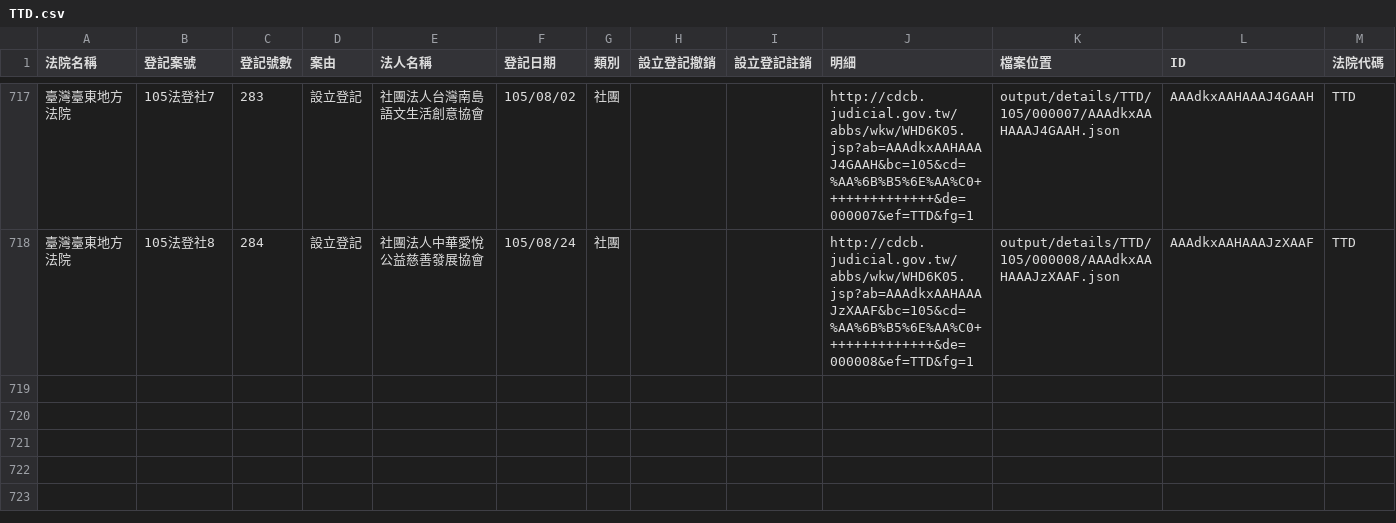
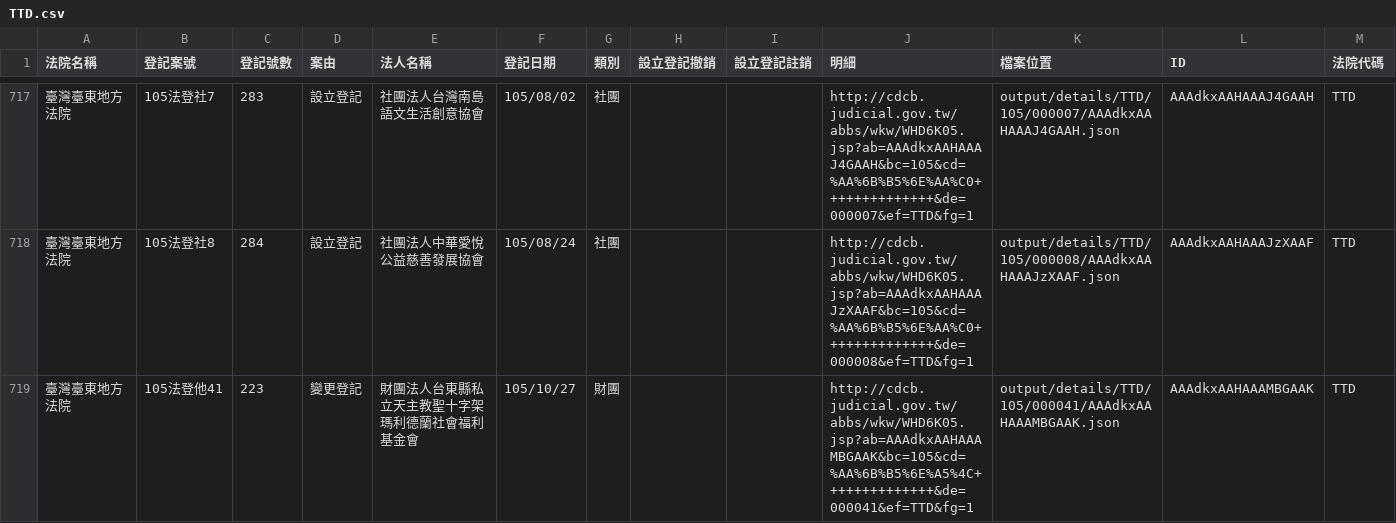
Before and after one commit to longhsiung/foundationtw, a CSV file: output/lists/TTD.csv, drawn as a sheet; only a part is shown, gaps mark what is left out; the diff names each change by its address in the sheet, - before the commit and + after, or states it on an @@ line.

Commit message:
update datasets @ 2016-11-04 02:00:01

```diff
--- a/output/lists/TTD.csv
+++ b/output/lists/TTD.csv
+row 719: 臺灣臺東地方法院 | 105法登他41 | 223 | 變更登記 | 財團法人台東縣私立天主教聖十字架瑪利德蘭社會福利基金會 | 105/10/27 | 財團 |  |  | http://cdcb.judicial.gov.tw/abbs/wkw/WHD6K05.jsp?ab=AAAdkxAAHAAAMBGAAK&bc=105&cd=%AA%6B%B5%6E%A5%4C++++++++++++++&de=000041&ef=TTD&fg=1 | output/details/TTD/105/000041/AAAdkxAAHAAAMBGAAK.json | AAAdkxAAHAAAMBGAAK | TTD
```
Also changed, not shown: output/lists/CHD.csv, 30 other files.
